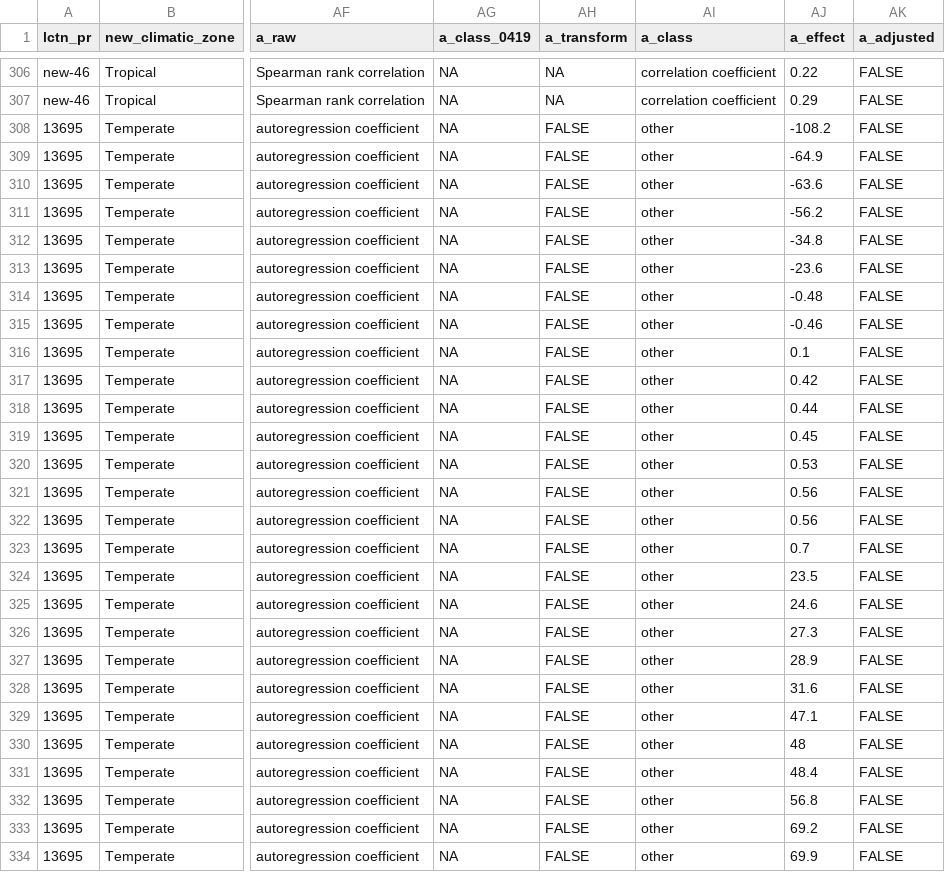
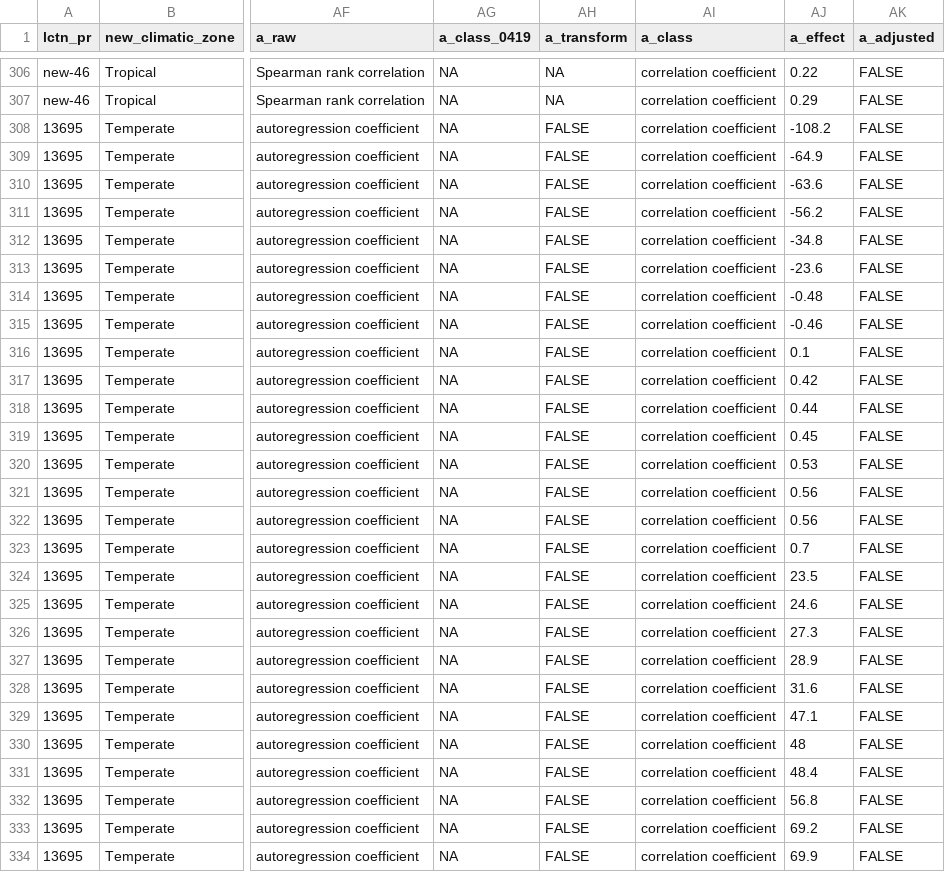
Before and after one commit to HopkinsIDD/cholera_climate_review, a CSV file: Data/extracted_data/processed_cholera_climate_systematic_review_extract_into_sheets.csv, drawn as a sheet; only a part is shown, gaps mark what is left out; the diff covers the shown part only; the diff names each change by its address in the sheet, - before the commit and + after, or states it on an @@ line.

Commit message:
Update processed_cholera_climate_systematic_review_extract_into_sheets.csv
corrected a_class

```diff
--- a/Data/extracted_data/processed_cholera_climate_systematic_review_extract_into_sheets.csv
+++ b/Data/extracted_data/processed_cholera_climate_systematic_review_extract_into_sheets.csv
-AI308:AI334 (a_class): other
+AI308:AI334 (a_class): correlation coefficient
```
Also changed, not shown: 4 edited cells elsewhere in this file.
